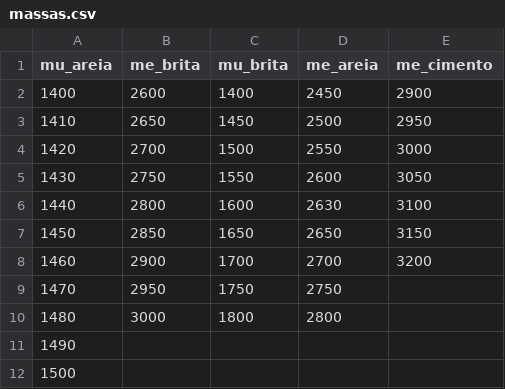
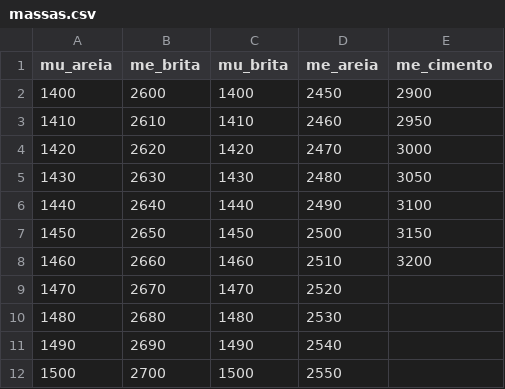
Before and after one commit to laboratorio47/laboratorio-47, a CSV file: massas.csv, drawn as a sheet; only a part is shown; the diff covers the shown part only.

Commit message:
Restaura a progressao de 10 em 10 nas massas, igual a planilha

```diff
--- a/massas.csv
+++ b/massas.csv
@@ -2,11 +2,11 @@ mu_areia,me_brita,mu_brita,me_areia,me_cimento
 1400,2600,1400,2450,2900
-1410,2650,1450,2500,2950
-1420,2700,1500,2550,3000
-1430,2750,1550,2600,3050
-1440,2800,1600,2630,3100
-1450,2850,1650,2650,3150
-1460,2900,1700,2700,3200
-1470,2950,1750,2750,
-1480,3000,1800,2800,
-1490,,,,
-1500,,,,
+1410,2610,1410,2460,2950
+1420,2620,1420,2470,3000
+1430,2630,1430,2480,3050
+1440,2640,1440,2490,3100
+1450,2650,1450,2500,3150
+1460,2660,1460,2510,3200
+1470,2670,1470,2520,
+1480,2680,1480,2530,
+1490,2690,1490,2540,
+1500,2700,1500,2550,
```
Also changed, not shown: 8 added rows and 64 edited cells elsewhere in this file.
